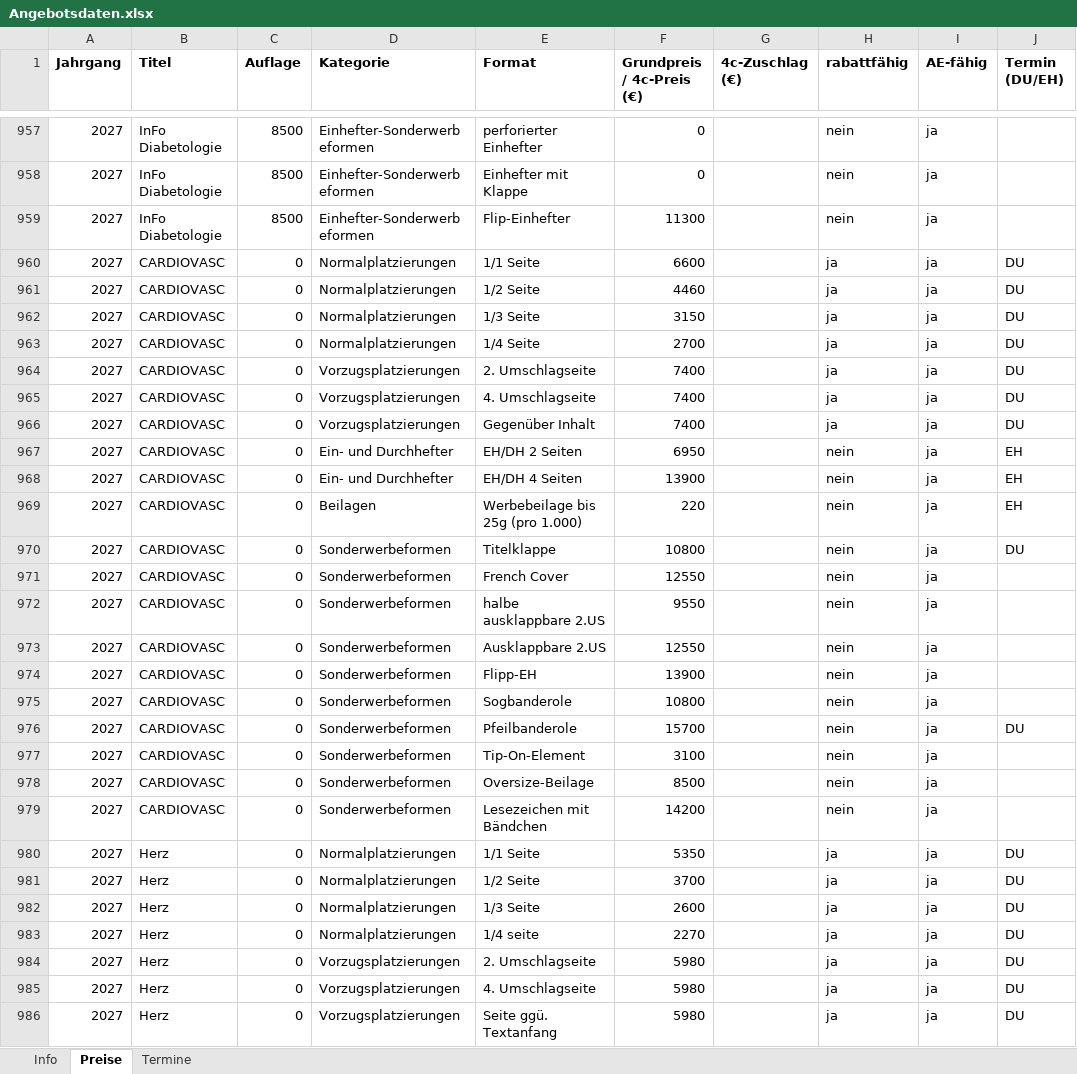
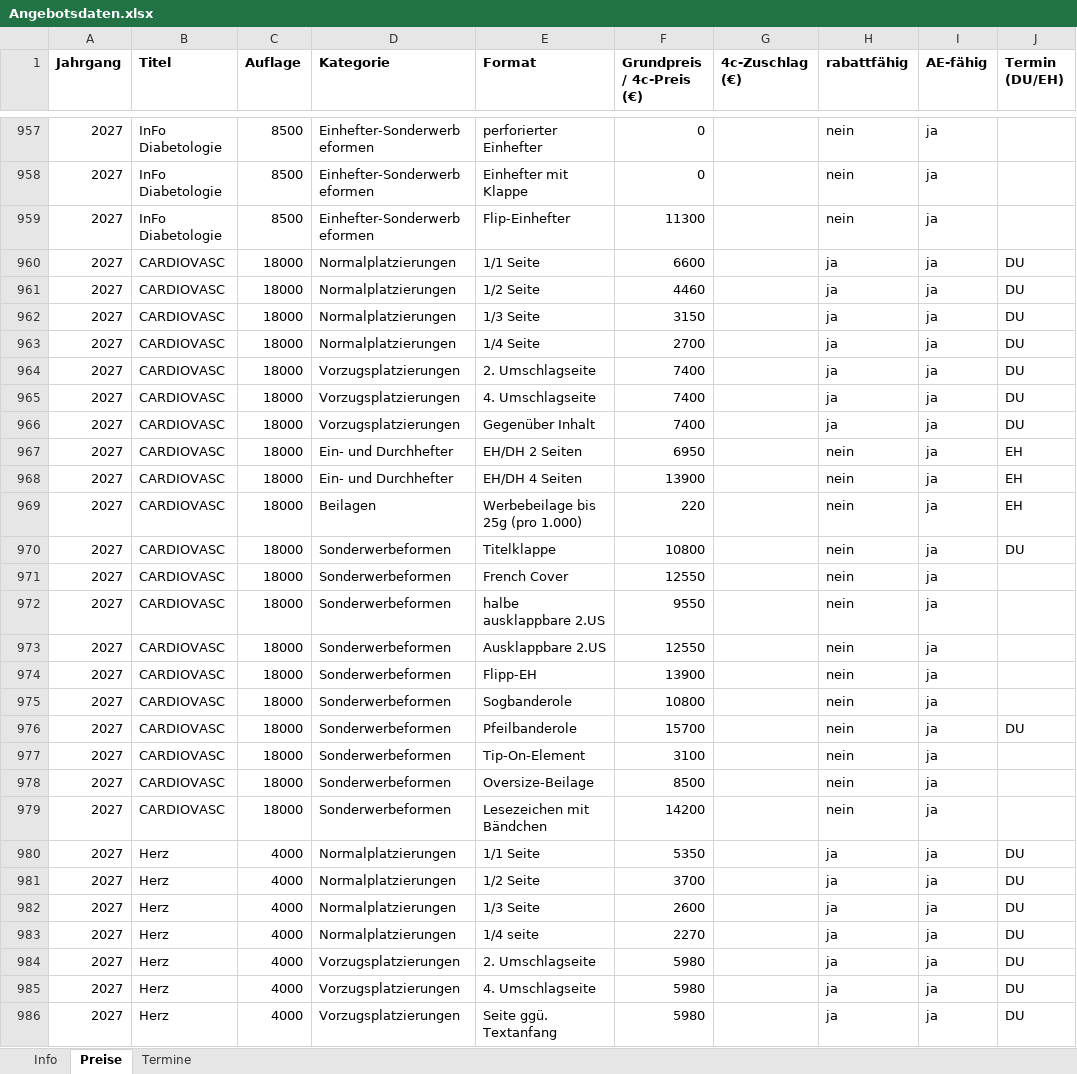
Before and after one commit to Barings1995/angebotswerkzeuge, an Excel workbook: Angebotsdaten.xlsx, sheet Preise, drawn as a sheet; only a part is shown, gaps mark what is left out; values as stored, in another font and other column widths than the file's, no borders; the diff covers the shown part only; the diff names each change by its address in the sheet, - before the commit and + after, or states it on an @@ line.

```diff
--- a/Angebotsdaten.xlsx (sheet Preise)
+++ b/Angebotsdaten.xlsx (sheet Preise)
-C960:C979 (Auflage): 0
+C960:C979 (Auflage): 18000
-C980:C986 (Auflage): 0
+C980:C986 (Auflage): 4000
```
Also changed, not shown: 168 edited cells elsewhere in this sheet, sheet Termine.
